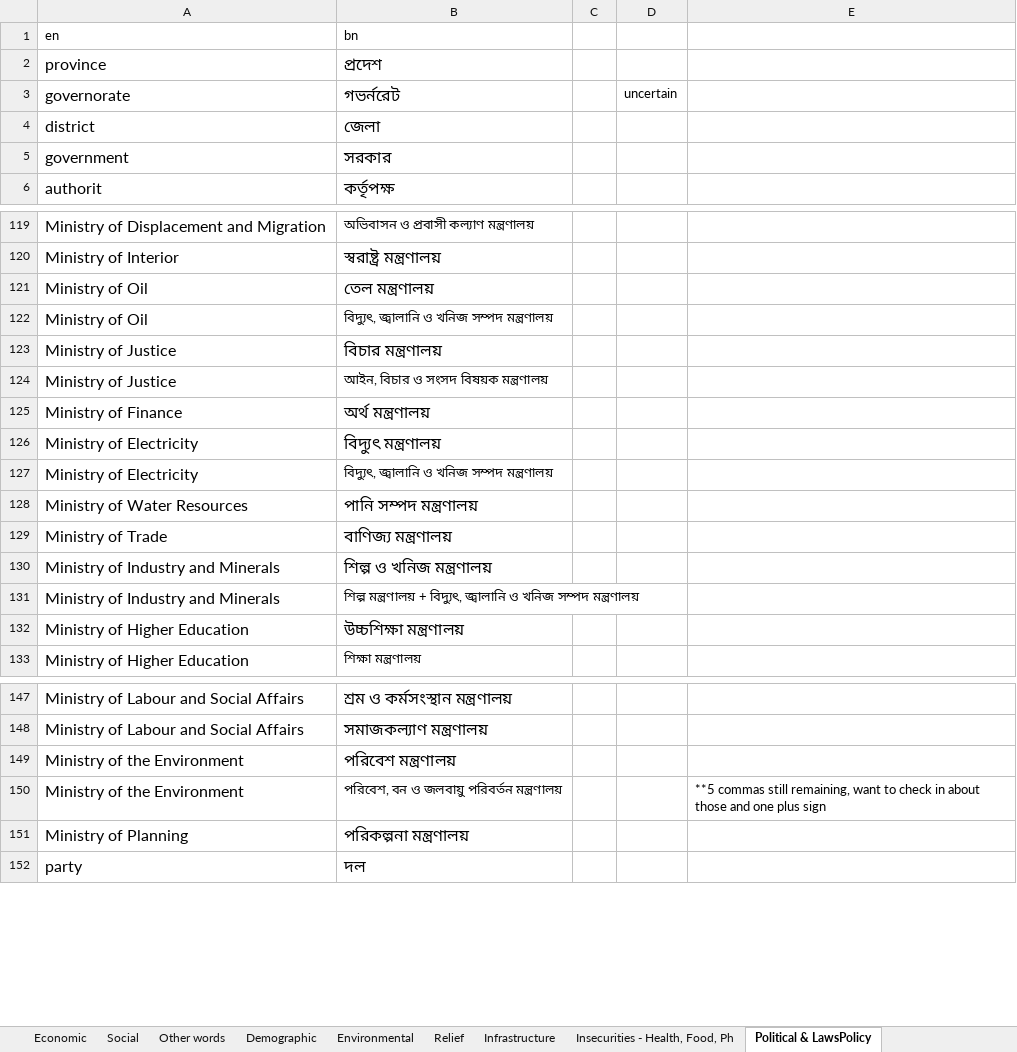
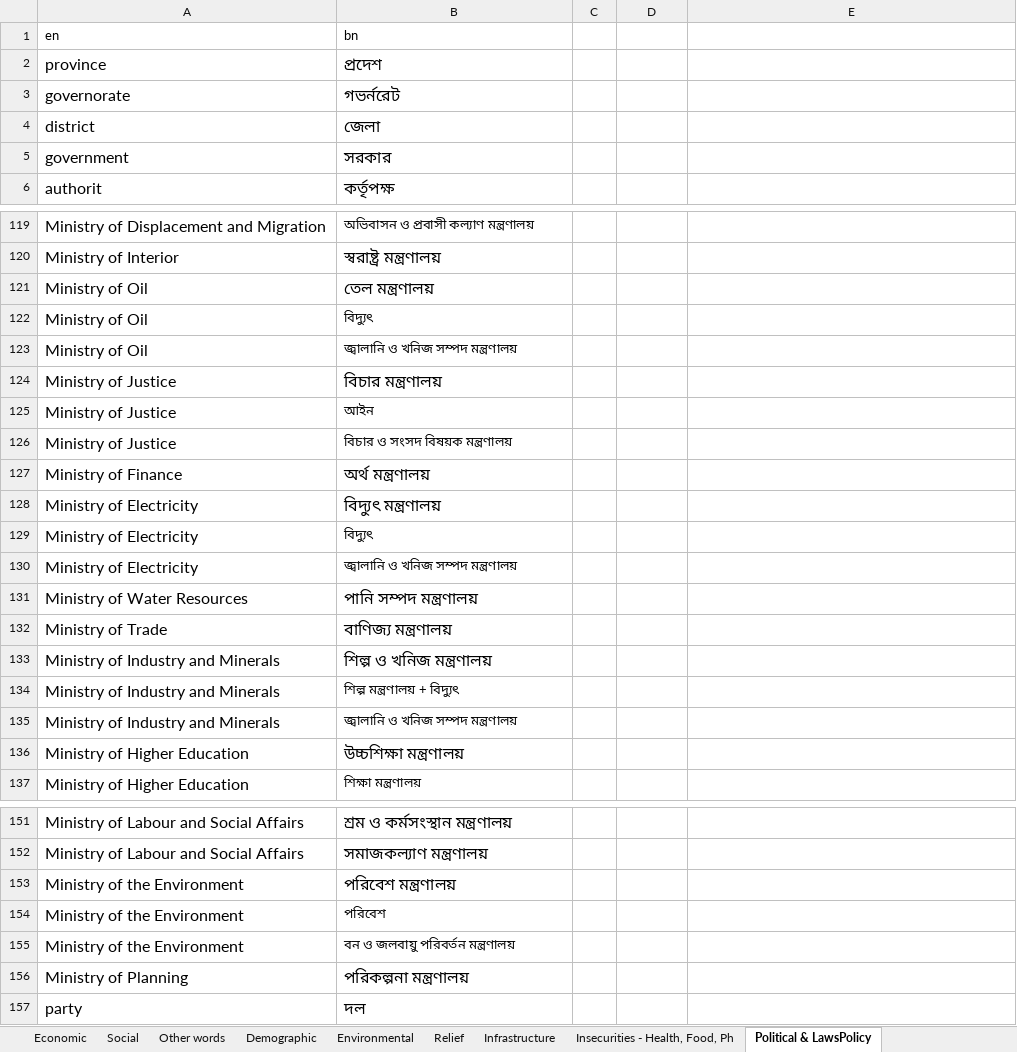
Before and after one commit to imcoddington/google_trends_manual_bgd, an Excel workbook: topic_keywords.xlsx, sheet Political & LawsPolicy, drawn as a sheet; only a part is shown, gaps mark what is left out; values as stored, in another font and other column widths than the file's, no borders; charts and pictures and conditional formats not drawn; addresses are those after the commit; the diff names each change by its address in the sheet, - before the commit and + after, or states it on an @@ line.

Commit message:
Fixed error in links that introduced excess commas

```diff
--- a/topic_keywords.xlsx (sheet Political & LawsPolicy)
+++ b/topic_keywords.xlsx (sheet Political & LawsPolicy)
-D3: uncertain
+D3: (empty)
+row 122: Ministry of Oil | বিদ্যুৎ
-B123 (bn): বিদ্যুৎ, জ্বালানি ও খনিজ সম্পদ মন্ত্রণালয়
+B123 (bn): জ্বালানি ও খনিজ সম্পদ মন্ত্রণালয়
+row 125: Ministry of Justice | আইন
-B126 (bn): আইন, বিচার ও সংসদ বিষয়ক মন্ত্রণালয়
+B126 (bn): বিচার ও সংসদ বিষয়ক মন্ত্রণালয়
+row 129: Ministry of Electricity | বিদ্যুৎ
-B130 (bn): বিদ্যুৎ, জ্বালানি ও খনিজ সম্পদ মন্ত্রণালয়
+B130 (bn): জ্বালানি ও খনিজ সম্পদ মন্ত্রণালয়
+row 134: Ministry of Industry and Minerals | শিল্প মন্ত্রণালয় + বিদ্যুৎ
-B135 (bn): শিল্প মন্ত্রণালয় + বিদ্যুৎ, জ্বালানি ও…
+B135 (bn): জ্বালানি ও…
+row 154: Ministry of the Environment | পরিবেশ
-B155 (bn): পরিবেশ, বন ও জলবায়ু পরিবর্তন মন্ত্রণালয়
+B155 (bn): বন ও জলবায়ু পরিবর্তন মন্ত্রণালয়
-E155: **5 commas still remaining, want to check in about those and one plus sign
+E155: (empty)
```
Also changed, not shown: sheet Environmental, sheet Economic, 28 other files.
